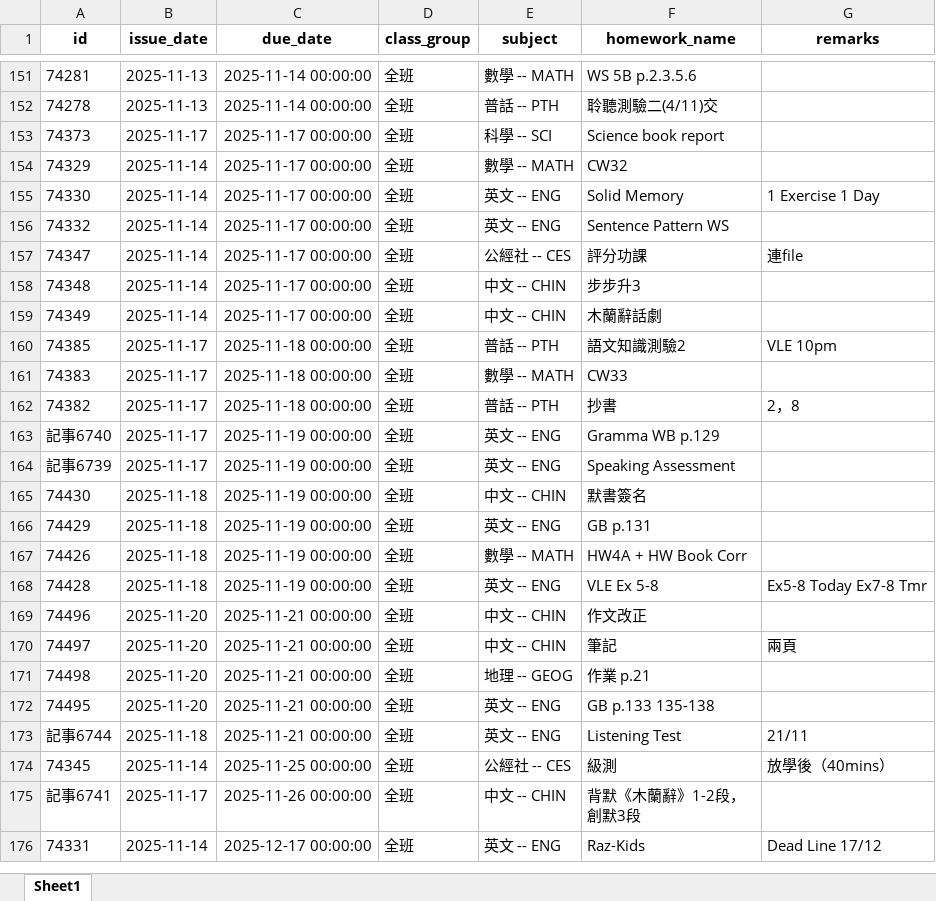
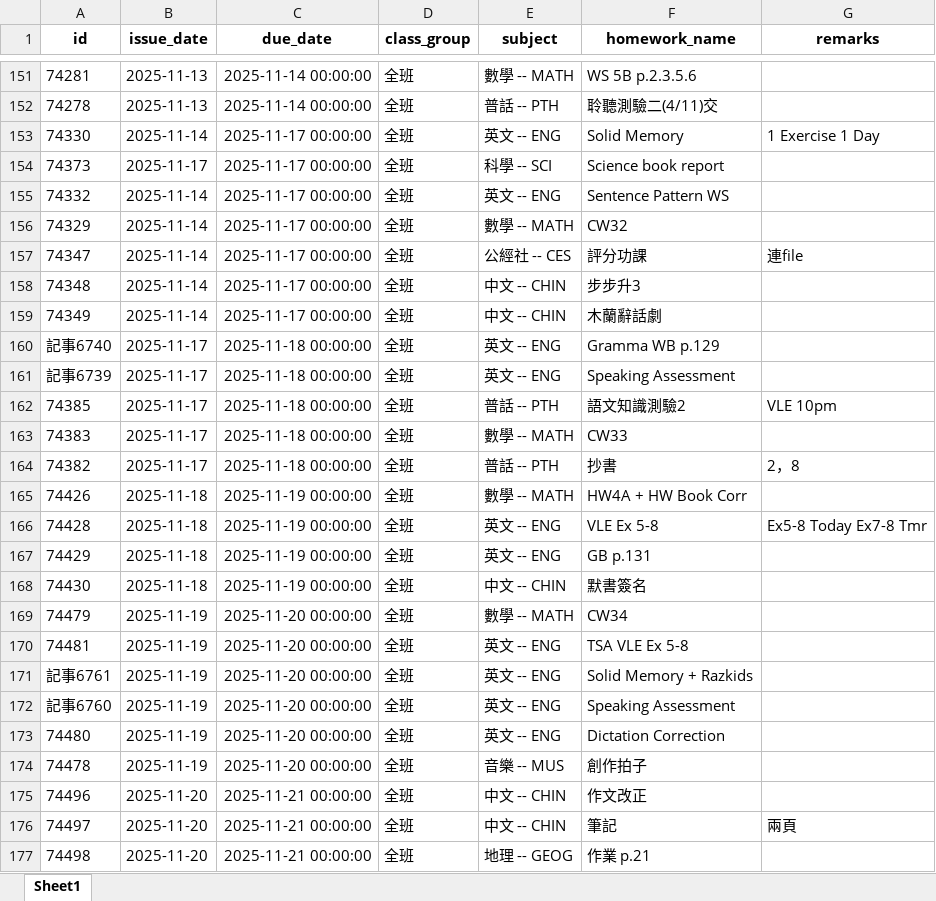
Before and after one commit to WingChunWong/My-HomeWork-List, an Excel workbook: homework_data.xlsx, sheet Sheet1, drawn as a sheet; only a part is shown, gaps mark what is left out; the shorter side is filled out with more unchanged rows; values as stored, in another font and other column widths than the file's, no borders; removed rows and columns are numbered as before the commit, all else as after; the diff covers the shown part only; the diff names each change by its address in the sheet, - before the commit and + after, or states it on an @@ line.

```diff
--- a/homework_data.xlsx (sheet Sheet1)
+++ b/homework_data.xlsx (sheet Sheet1)
@@ row 155 moved to row 153: 74330 @@
@@ row 156 moved to row 155: 74332 @@
+row 160: 記事6740 | 2025-11-17 | 2025-11-18 00:00:00 | 全班 | 英文 -- ENG | Gramma WB p.129
+row 161: 記事6739 | 2025-11-17 | 2025-11-18 00:00:00 | 全班 | 英文 -- ENG | Speaking Assessment
-row 163: 記事6740 | 2025-11-17 | 2025-11-19 00:00:00 | 全班 | 英文 -- ENG | Gramma WB p.129
-row 164: 記事6739 | 2025-11-17 | 2025-11-19 00:00:00 | 全班 | 英文 -- ENG | Speaking Assessment
@@ row 166 moved to row 167: 74429 @@
@@ row 165 moved to row 168: 74430 @@
+row 169: 74479 | 2025-11-19 | 2025-11-20 00:00:00 | 全班 | 數學 -- MATH | CW34
+row 170: 74481 | 2025-11-19 | 2025-11-20 00:00:00 | 全班 | 英文 -- ENG | TSA VLE Ex 5-8
+row 171: 記事6761 | 2025-11-19 | 2025-11-20 00:00:00 | 全班 | 英文 -- ENG | Solid Memory + Razkids
+row 172: 記事6760 | 2025-11-19 | 2025-11-20 00:00:00 | 全班 | 英文 -- ENG | Speaking Assessment
+row 173: 74480 | 2025-11-19 | 2025-11-20 00:00:00 | 全班 | 英文 -- ENG | Dictation Correction
+row 174: 74478 | 2025-11-19 | 2025-11-20 00:00:00 | 全班 | 音樂 -- MUS | 創作拍子
```
Also changed, not shown: 4 added rows and 45 moved rows elsewhere in this sheet, 2 other files.
